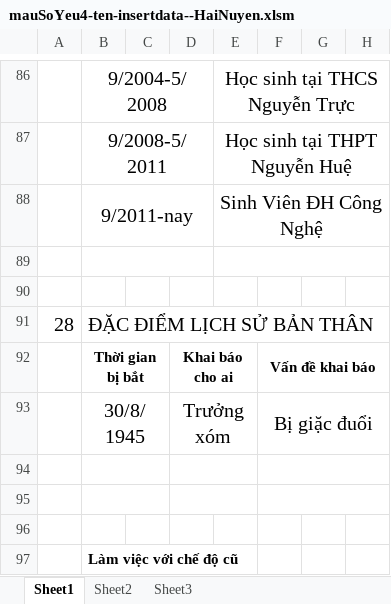
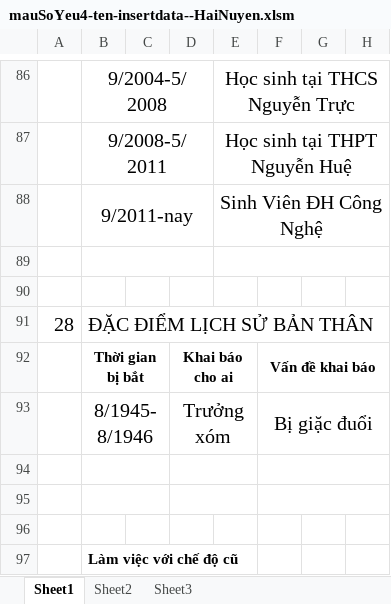
Before and after one commit to viettoan/qlns_utt, an Excel workbook: excel/mauSoYeu4-ten-insertdata--HaiNuyen.xlsm, sheet Sheet1, drawn as a sheet; only a part is shown, gaps mark what is left out; values as stored, in another font and other column widths than the file's, no borders; charts and pictures not drawn; the diff names each change by its address in the sheet, - before the commit and + after, or states it on an @@ line.

```diff
--- a/excel/mauSoYeu4-ten-insertdata--HaiNuyen.xlsm (sheet Sheet1)
+++ b/excel/mauSoYeu4-ten-insertdata--HaiNuyen.xlsm (sheet Sheet1)
-B93: 30/8/1945
+B93: 8/1945-8/1946
```
Also changed, not shown: charts or pictures, excel/mauSoYeu4-ten-insertdata--NguyenHuuTai.xlsm, excel/mauSoYeu4-ten-insertdata--must-ok.xlsm, 20 other files.
